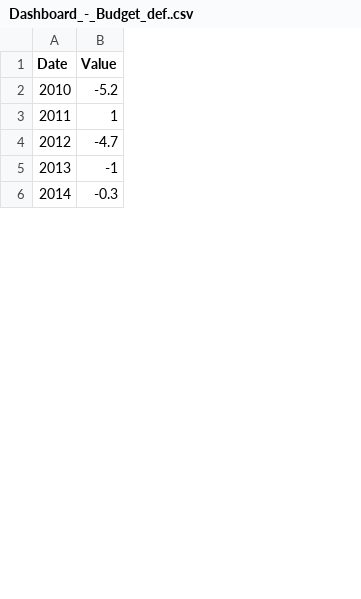
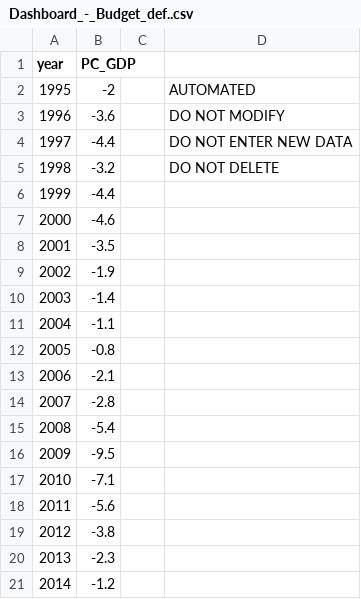
Before and after one commit to dvabel/RoEM-2.0, a CSV file: Dashboard/Dashboard_-_Budget_def..csv, drawn as a sheet; only a part is shown; removed rows and columns are numbered as before the commit, all else as after; the diff names each change by its address in the sheet, - before the commit and + after, or states it on an @@ line.

Commit message:
Add/Update Dashboard/Dashboard_-_Budget_def..csv

```diff
--- a/Dashboard/Dashboard_-_Budget_def..csv
+++ b/Dashboard/Dashboard_-_Budget_def..csv
-column B (Value), rows 2-6: -5.2 | 1 | -4.7 | -1 | -0.3
+column B (PC_GDP), rows 17-21: -7.1 | -5.6 | -3.8 | -2.3 | -1.2
+column C, empty
+column D, empty
-A1: Date
+A1: year
+row 2: 1995 | -2 |  | AUTOMATED
+row 3: 1996 | -3.6 |  | DO NOT MODIFY
+row 4: 1997 | -4.4 |  | DO NOT ENTER NEW DATA
+row 5: 1998 | -3.2 |  | DO NOT DELETE
+row 6: 1999 | -4.4
+row 7: 2000 | -4.6
+row 8: 2001 | -3.5
+row 9: 2002 | -1.9
+row 10: 2003 | -1.4
+row 11: 2004 | -1.1
+row 12: 2005 | -0.8
+row 13: 2006 | -2.1
+row 14: 2007 | -2.8
+row 15: 2008 | -5.4
+row 16: 2009 | -9.5
```
